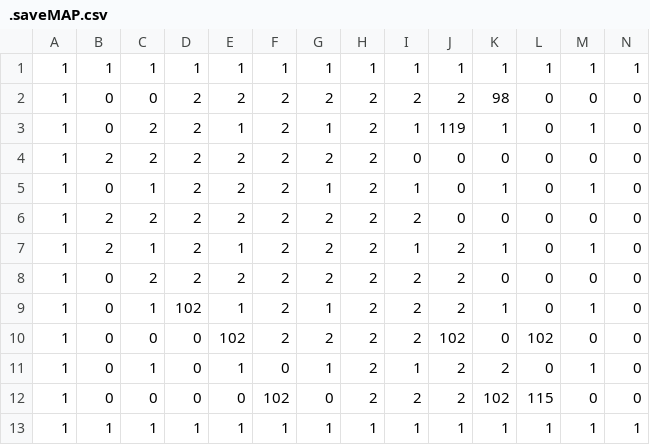
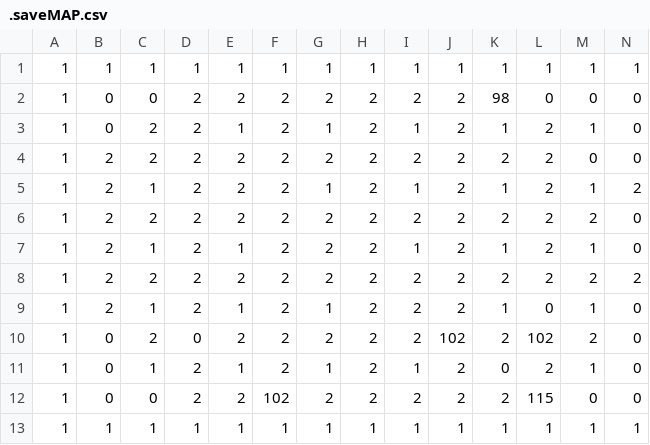
Before and after one commit to mindoodoo/Indie-Studio, a CSV file: Source/Savegame/SaveFiles/.saveMAP.csv, drawn as a sheet; only a part is shown; the diff names each change by its address in the sheet, - before the commit and + after, or states it on an @@ line.

```diff
--- a/Source/Savegame/SaveFiles/.saveMAP.csv
+++ b/Source/Savegame/SaveFiles/.saveMAP.csv
-J3: 119
+J3: 2
-L3:L8: 0
+L3:L8: 2
-I4: 0
+I4: 2
-J4:J6: 0
+J4:J6: 2
-K4: 0
+K4: 2
-B5: 0
+B5: 2
-N5: 0
+N5: 2
-K6: 0
+K6: 2
-M6: 0
+M6: 2
-B8:B9: 0
+B8:B9: 2
-K8: 0
+K8: 2
-M8: 0
+M8: 2
-N8: 0
+N8: 2
-D9: 102
+D9: 2
-C10: 0
+C10: 2
-E10: 102
+E10: 2
-K10: 0
+K10: 2
-M10: 0
+M10: 2
-D11:D12: 0
+D11:D12: 2
-F11: 0
+F11: 2
-K11: 2
+K11: 0
-L11: 0
+L11: 2
-E12: 0
+E12: 2
-G12: 0
+G12: 2
-K12: 102
+K12: 2
```
Also changed, not shown: 6 other files.
